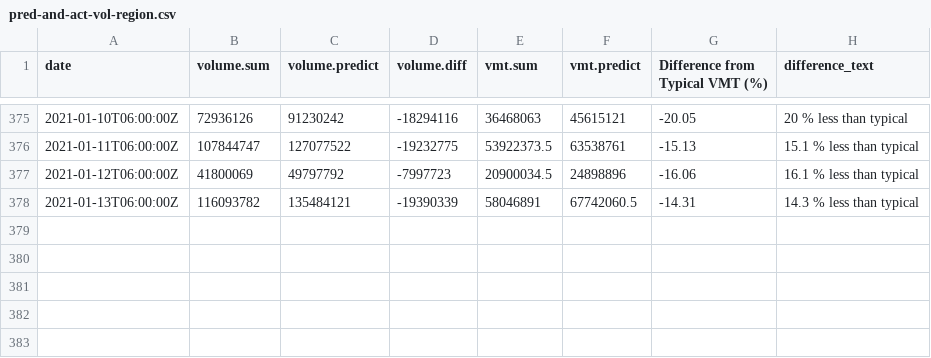
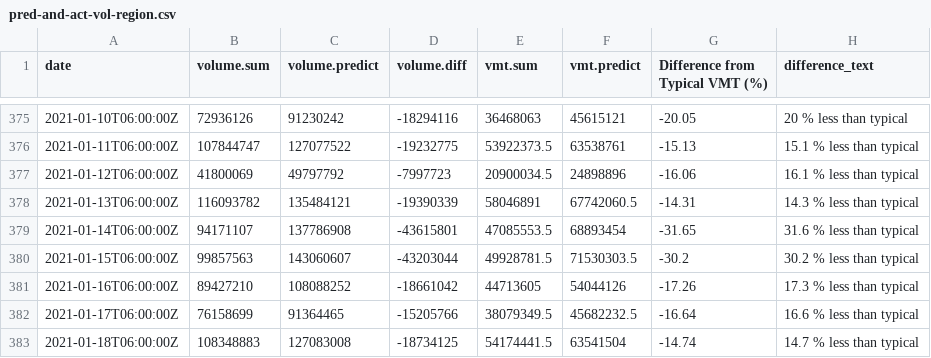
Before and after one commit to Metropolitan-Council/loop-sensor-trends, a CSV file: covid.traffic.trends/data-raw/pred-and-act-vol-region.csv, drawn as a sheet; only a part is shown, gaps mark what is left out; the diff names each change by its address in the sheet, - before the commit and + after, or states it on an @@ line.

Commit message:
data for 1-19-2021

```diff
--- a/covid.traffic.trends/data-raw/pred-and-act-vol-region.csv
+++ b/covid.traffic.trends/data-raw/pred-and-act-vol-region.csv
+row 379: 2021-01-14T06:00:00Z | 94171107 | 137786908 | -43615801 | 47085553.5 | 68893454 | -31.65 | 31.6 % less than typical
+row 380: 2021-01-15T06:00:00Z | 99857563 | 143060607 | -43203044 | 49928781.5 | 71530303.5 | -30.2 | 30.2 % less than typical
+row 381: 2021-01-16T06:00:00Z | 89427210 | 108088252 | -18661042 | 44713605 | 54044126 | -17.26 | 17.3 % less than typical
+row 382: 2021-01-17T06:00:00Z | 76158699 | 91364465 | -15205766 | 38079349.5 | 45682232.5 | -16.64 | 16.6 % less than typical
+row 383: 2021-01-18T06:00:00Z | 108348883 | 127083008 | -18734125 | 54174441.5 | 63541504 | -14.74 | 14.7 % less than typical
```
Also changed, not shown: output/pred-and-act-vol-region.csv, 4 other files.
